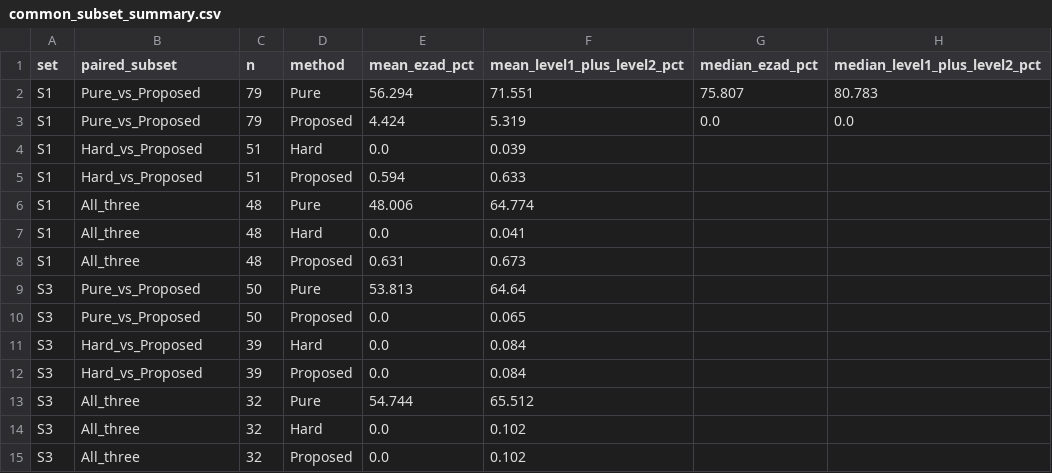
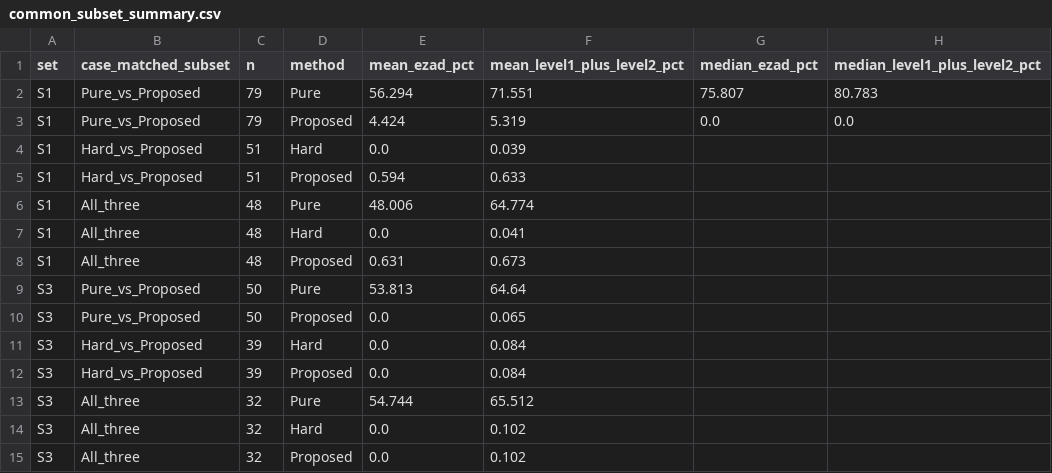
Before and after one commit to a734402468-debug/knowledge-guided-corrective-redispatch-supplement, a CSV file: revision_analysis/common_subset/common_subset_summary.csv, drawn as a sheet.

```diff
--- a/revision_analysis/common_subset/common_subset_summary.csv
+++ b/revision_analysis/common_subset/common_subset_summary.csv
@@ -1,2 +1,2 @@
-set,paired_subset,n,method,mean_ezad_pct,mean_level1_plus_level2_pct,median_ezad_pct,median_level1_plus_level2_pct
+set,case_matched_subset,n,method,mean_ezad_pct,mean_level1_plus_level2_pct,median_ezad_pct,median_level1_plus_level2_pct
 S1,Pure_vs_Proposed,79,Pure,56.294,71.551,75.807,80.783
```
Also changed, not shown: experiment_data/n1_stress/label_activation_by_scenario.csv, experiment_data/n1_stress/scenario_summary.csv, 7 other files.
